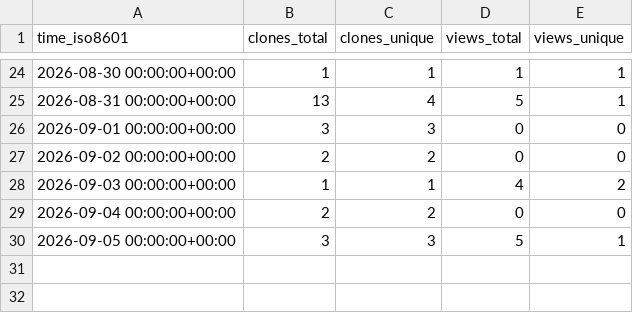
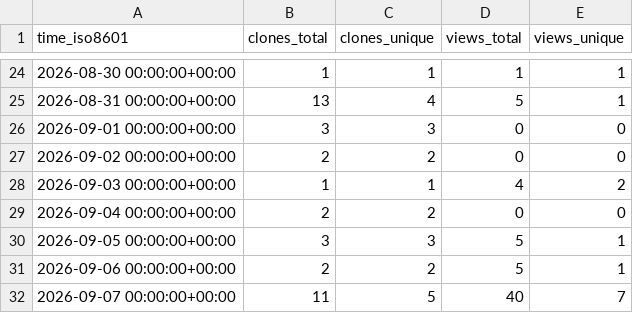
Before and after one commit to shawnhe/resumeTailor, a CSV file: shawnhe/resumeTailor/ghrs-data/views_clones_aggregate.csv, drawn as a sheet; only a part is shown, gaps mark what is left out.

```diff
--- a/shawnhe/resumeTailor/ghrs-data/views_clones_aggregate.csv
+++ b/shawnhe/resumeTailor/ghrs-data/views_clones_aggregate.csv
@@ -30 +30,3 @@ time_iso8601,clones_total,clones_unique,views_total,views_unique
 2026-09-05 00:00:00+00:00,3,3,5,1
+2026-09-06 00:00:00+00:00,2,2,5,1
+2026-09-07 00:00:00+00:00,11,5,40,7
```
Also changed, not shown: 1 other file.
